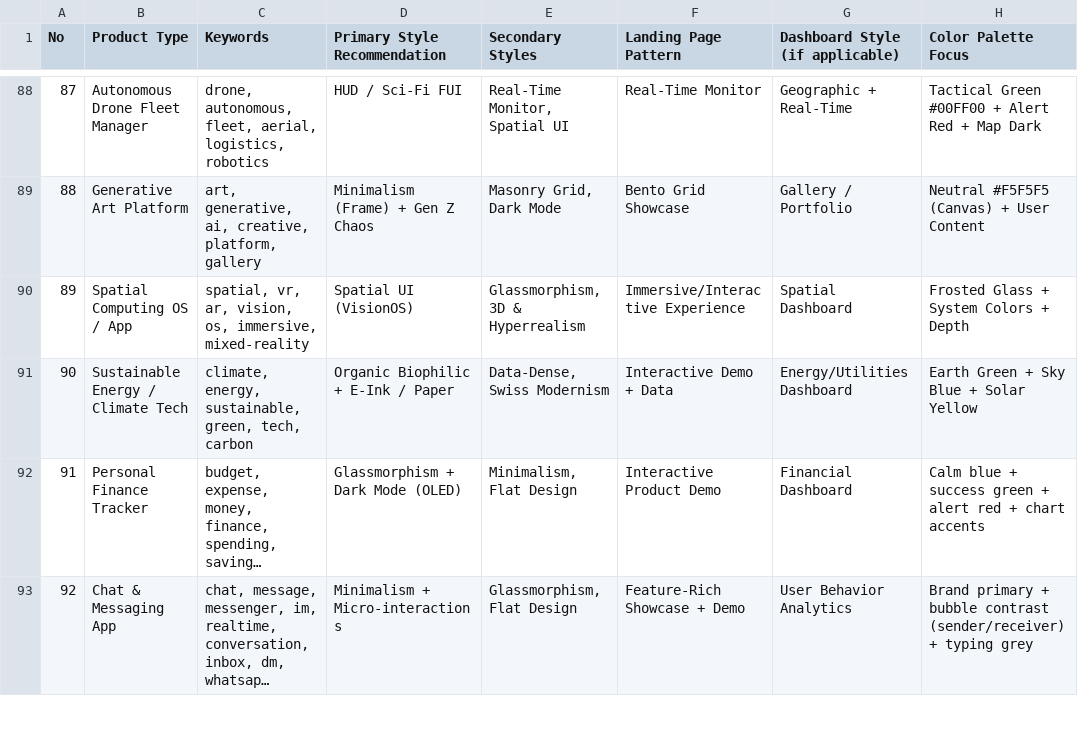
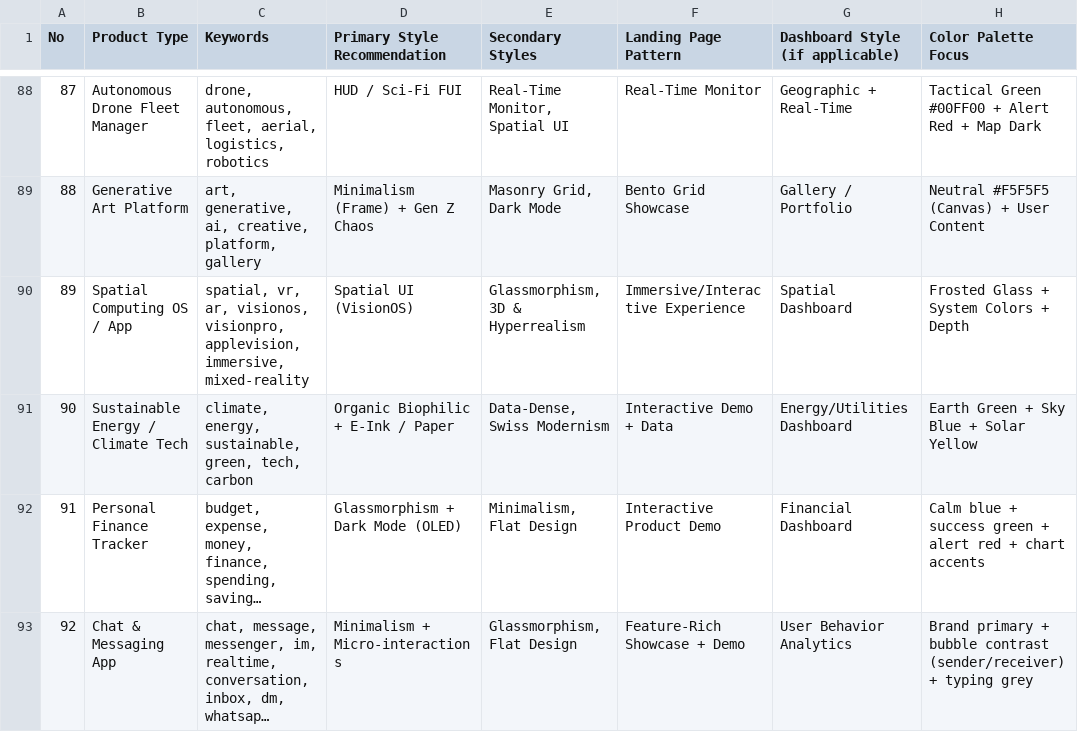
Before and after one commit to mabou7agar/laravel-ai-support, a CSV file: resources/design-intelligence/products.csv, drawn as a sheet; only a part is shown, gaps mark what is left out; long unchanged cells end in …; the diff names each change by its address in the sheet, - before the commit and + after, or states it on an @@ line.

Commit message:
Fix business vision design classification

```diff
--- a/resources/design-intelligence/products.csv
+++ b/resources/design-intelligence/products.csv
-C90 (Keywords): …vr, ar, vision, os, immersive, mixed-reality
+C90 (Keywords): …vr, ar, visionos, visionpro, applevision, immersive, mixed-reality
```
Also changed, not shown: 1 other file.
